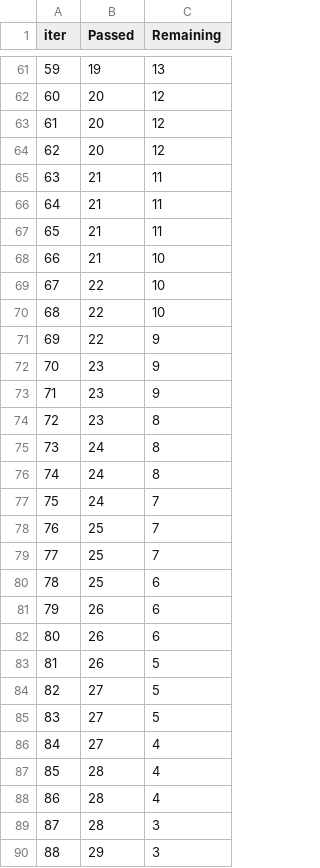
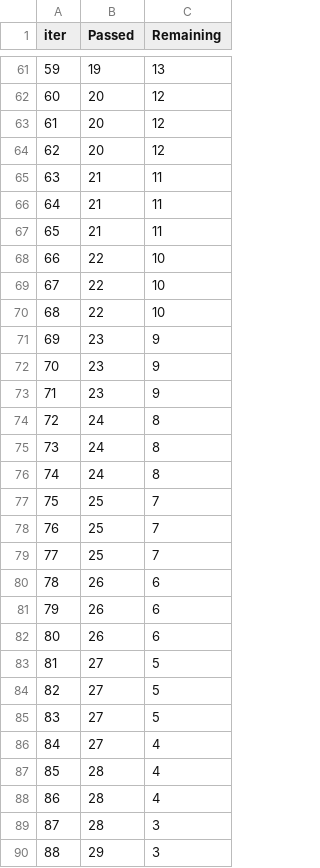
Before and after one commit to patelshehbaz/Student-Performance-Indicator, a TSV file: catboost_info/time_left.tsv, drawn as a sheet; only a part is shown, gaps mark what is left out; the diff covers the shown part only.

```diff
--- a/catboost_info/time_left.tsv
+++ b/catboost_info/time_left.tsv
@@ -67,18 +67,18 @@ iter	Passed	Remaining
 65	21	11
-66	21	10
+66	22	10
 67	22	10
 68	22	10
-69	22	9
+69	23	9
 70	23	9
 71	23	9
-72	23	8
+72	24	8
 73	24	8
 74	24	8
-75	24	7
+75	25	7
 76	25	7
 77	25	7
-78	25	6
+78	26	6
 79	26	6
 80	26	6
-81	26	5
+81	27	5
 82	27	5
```
Also changed, not shown: 49 edited cells elsewhere in this file, 2 other files.
